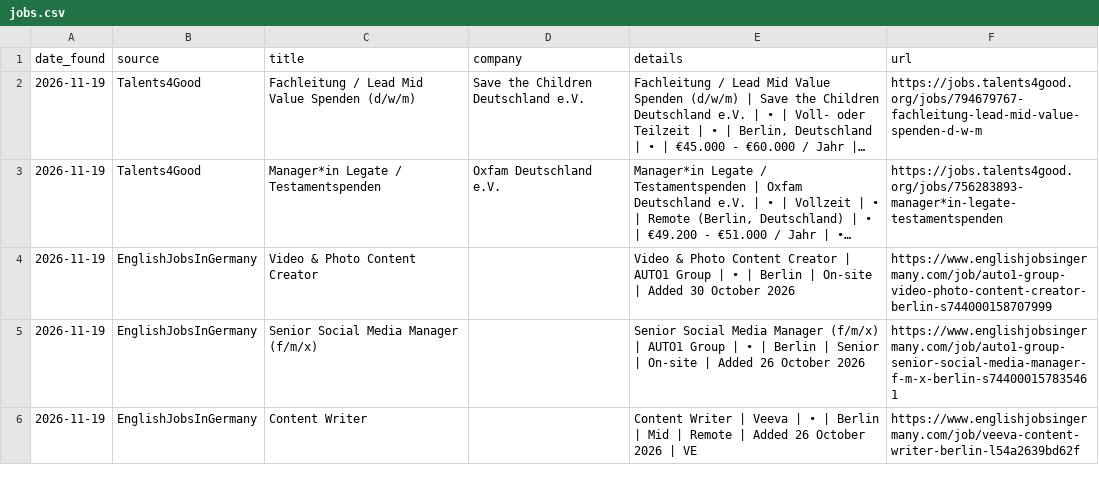
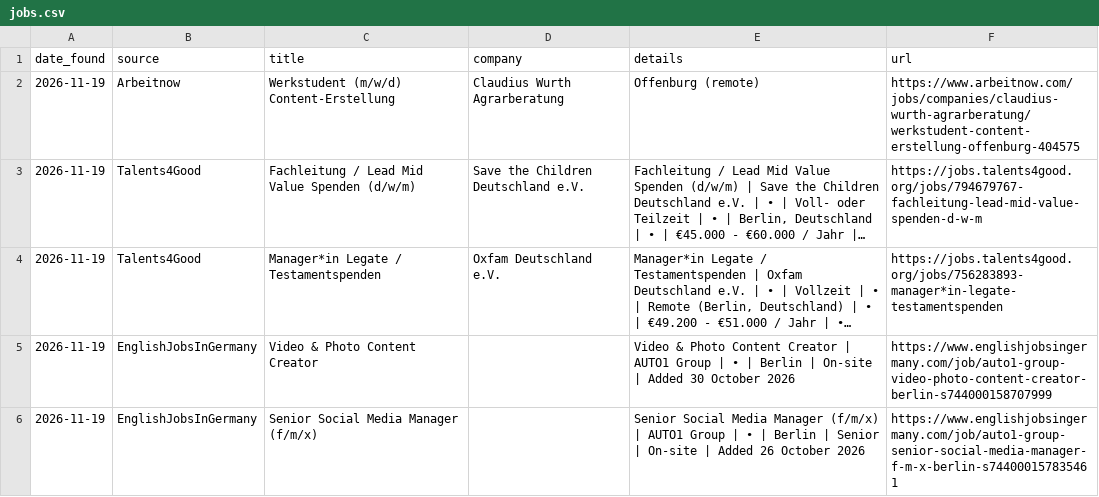
Before and after one commit to yasyahits-dotcom/job-watch, a CSV file: jobs.csv, drawn as a sheet; only a part is shown; the shorter side is filled out with more unchanged rows; long unchanged cells end in …; the diff names each change by its address in the sheet, - before the commit and + after, or states it on an @@ line.

Commit message:
New jobs 2026-11-19

```diff
--- a/jobs.csv
+++ b/jobs.csv
+row 2: 2026-11-19 | Arbeitnow | Werkstudent (m/w/d) Content-Erstellung | Claudius Wurth Agrarberatung | Offenburg (remote) | https://www.arbeitnow.com/jobs/companies/claudius-wurth-agrarberatung/werkstudent-content-erstellung-offenburg-404575
```
